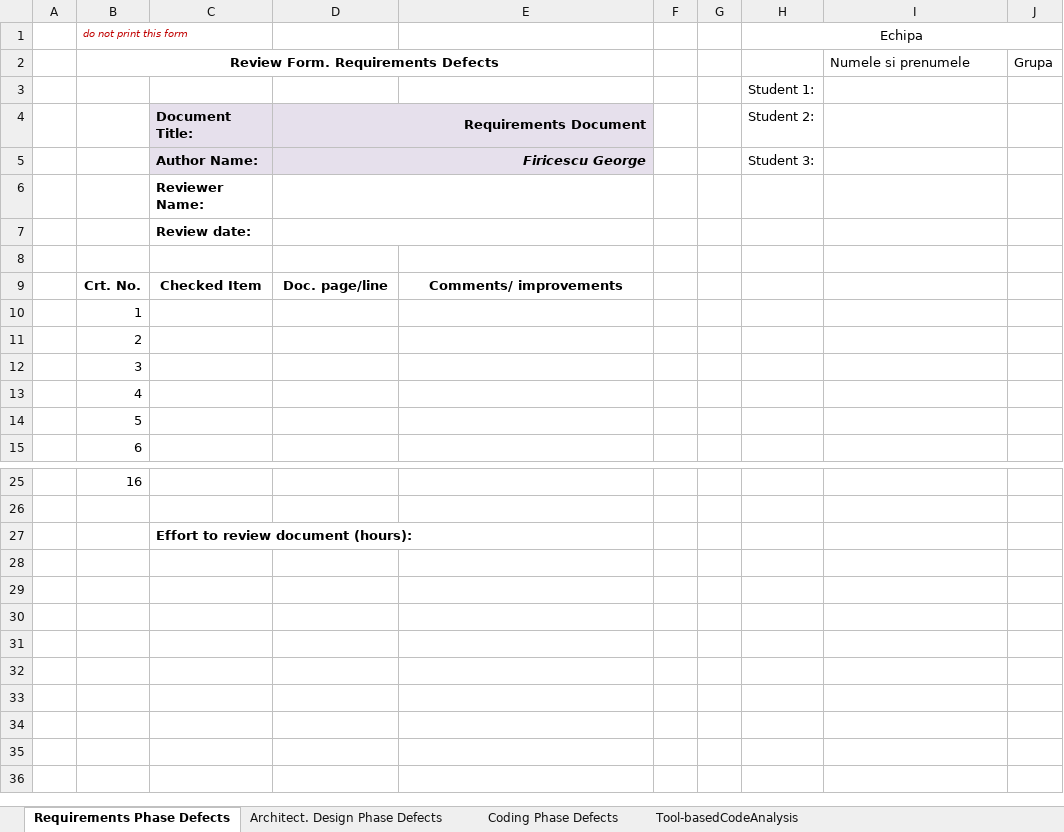
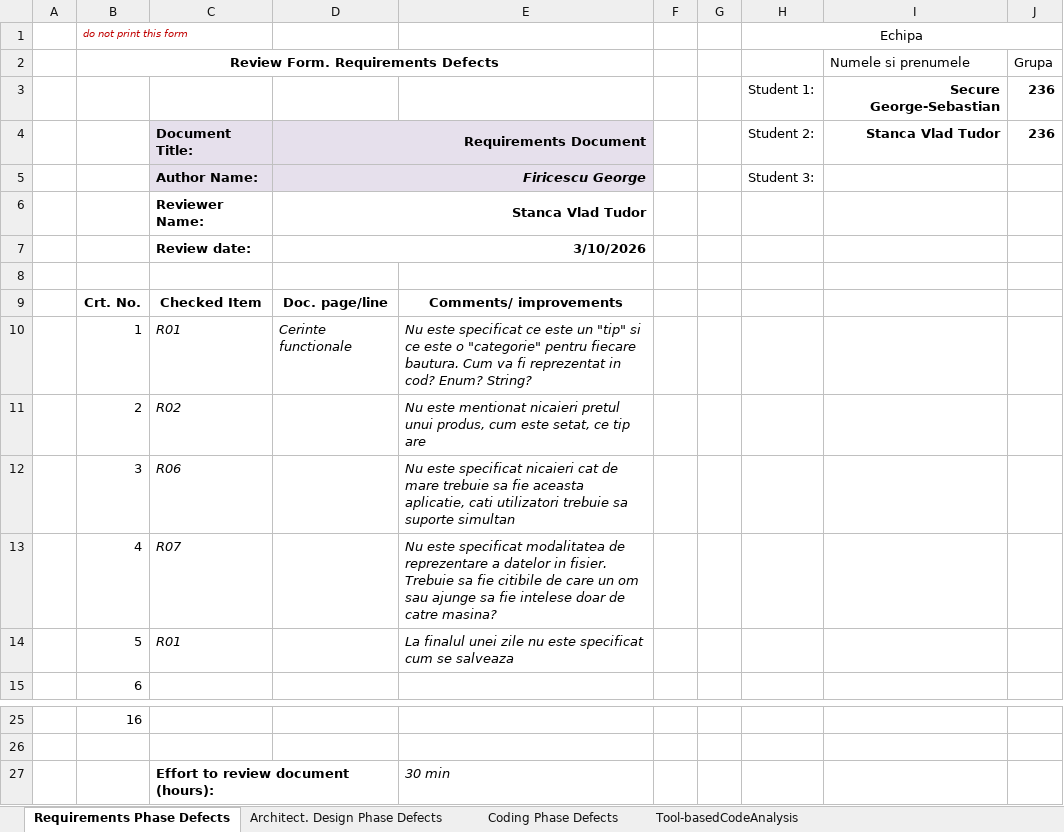
Before and after one commit to TudorStanca/vvss-lab, an Excel workbook: docs/Lab01/Lab01_ReviewReport.xlsx, sheet Requirements Phase Defects, drawn as a sheet; only a part is shown, gaps mark what is left out; values as stored, in another font and other column widths than the file's, no borders; removed rows and columns are numbered as before the commit, all else as after; the diff names each change by its address in the sheet, - before the commit and + after, or states it on an @@ line.

```diff
--- a/docs/Lab01/Lab01_ReviewReport.xlsx (sheet Requirements Phase Defects)
+++ b/docs/Lab01/Lab01_ReviewReport.xlsx (sheet Requirements Phase Defects)
-row 3:  |  |  |  |  |  |  | Student 1:
+row 3:  |  |  |  |  |  |  | Student 1: | Secure George-Sebastian | 236
-I4: (empty)
+I4: Stanca Vlad Tudor
-J4: (empty)
+J4: 236
-D6: (empty)
+D6: Stanca Vlad Tudor
-D7: (empty)
+D7: 3/10/2026
-C10: (empty)
+C10: R01
-D10: (empty)
+D10: Cerinte functionale
-E10: (empty)
+E10: Nu este specificat ce este un "tip" si ce este o "categorie" pentru fiecare bautura. Cum va fi reprezentat in cod? Enum? String?
-C11: (empty)
+C11: R02
-E11: (empty)
+E11: Nu este mentionat nicaieri pretul unui produs, cum este setat, ce tip are
-C12: (empty)
+C12: R06
-E12: (empty)
+E12: Nu este specificat nicaieri cat de mare trebuie sa fie aceasta aplicatie, cati utilizatori trebuie sa suporte simultan
-C13: (empty)
+C13: R07
-E13: (empty)
+E13: Nu este specificat modalitatea de reprezentare a datelor in fisier. Trebuie sa fie citibile de care un om sau ajunge sa fie intelese doar de catre masina?
-C14: (empty)
+C14: R01
-E14: (empty)
+E14: La finalul unei zile nu este specificat cum se salveaza
-E27: (empty)
+E27: 30 min
```
Also changed, not shown: sheet Architect. Design Phase Defects, 38 other files.
